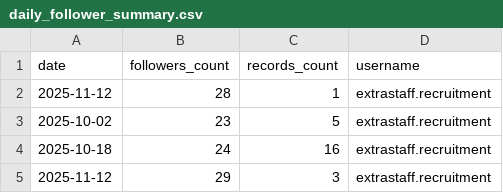
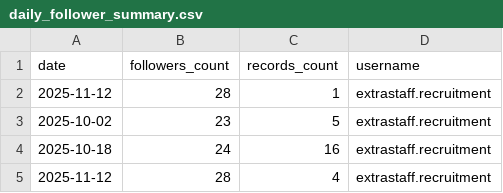
Before and after one commit to ES-Workflows/Instagram, a CSV file: daily_follower_summary.csv, drawn as a sheet.

```diff
--- a/daily_follower_summary.csv
+++ b/daily_follower_summary.csv
@@ -4,2 +4,2 @@ date,followers_count,records_count,username
 2025-10-18,24,16,extrastaff.recruitment
-2025-11-12,29,3,extrastaff.recruitment
+2025-11-12,28,4,extrastaff.recruitment
```
Also changed, not shown: follower_history.csv.
